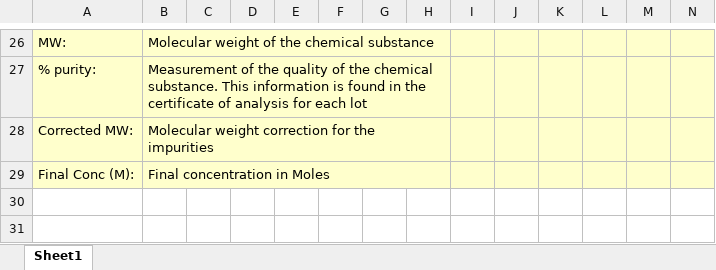
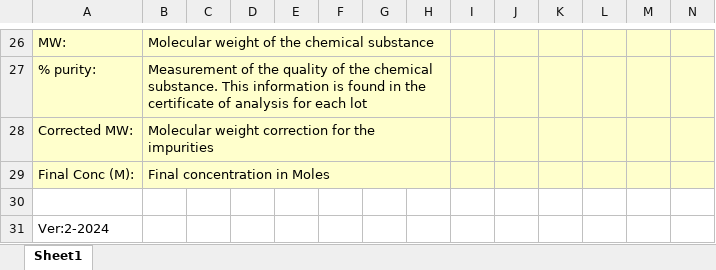
Before and after one commit to Campbell-Muscle-Lab/Protocols, an Excel workbook: Solution_recipes/Solution_Recipe_Template.xlsx, sheet Sheet1, drawn as a sheet; only a part is shown, gaps mark what is left out; values as stored, in another font and other column widths than the file's, no borders; rows hold the shown columns only; the diff names each change by its address in the sheet, - before the commit and + after, or states it on an @@ line.

Commit message:
Update Solution_Recipe_Template.xlsx

```diff
--- a/Solution_recipes/Solution_Recipe_Template.xlsx (sheet Sheet1)
+++ b/Solution_recipes/Solution_Recipe_Template.xlsx (sheet Sheet1)
+row 30: (empty)
+row 31: Ver:2-2024
```
